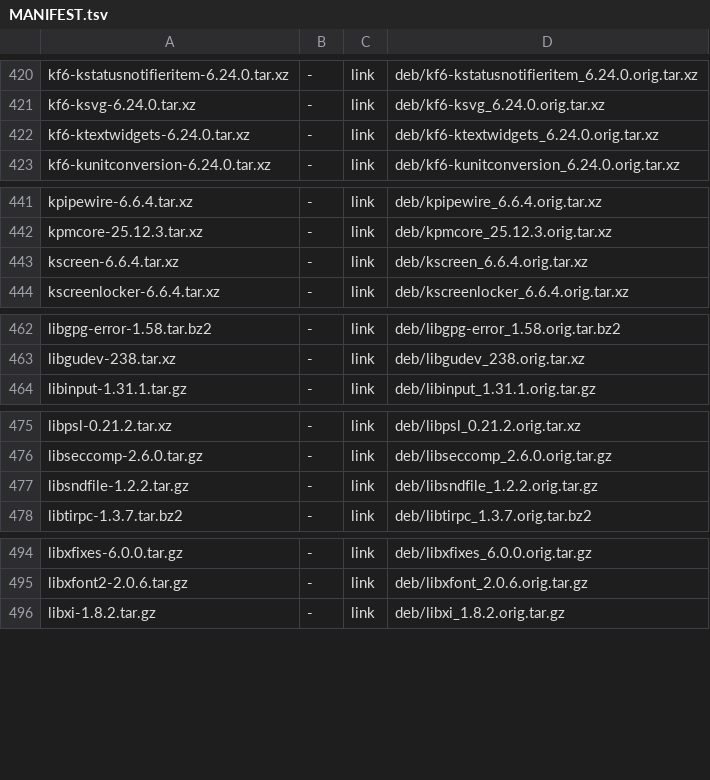
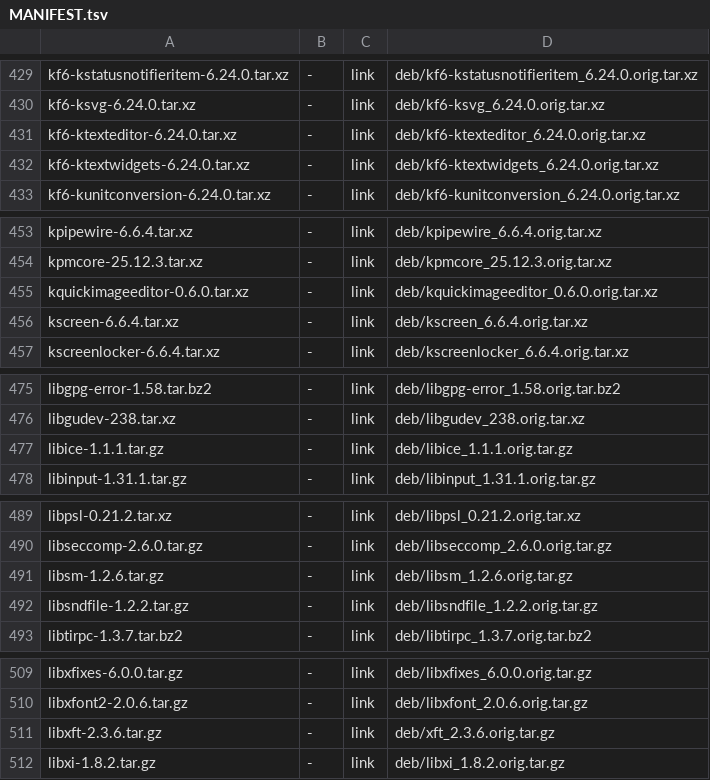
Before and after one commit to melon-77/melon-os, a TSV file: sources/MANIFEST.tsv, drawn as a sheet; only a part is shown, gaps mark what is left out; the diff covers the shown part only; the diff names each change by its address in the sheet, - before the commit and + after, or states it on an @@ line.

```diff
--- a/sources/MANIFEST.tsv
+++ b/sources/MANIFEST.tsv
+row 431: kf6-ktexteditor-6.24.0.tar.xz | - | link | deb/kf6-ktexteditor_6.24.0.orig.tar.xz
+row 455: kquickimageeditor-0.6.0.tar.xz | - | link | deb/kquickimageeditor_0.6.0.orig.tar.xz
+row 477: libice-1.1.1.tar.gz | - | link | deb/libice_1.1.1.orig.tar.gz
+row 491: libsm-1.2.6.tar.gz | - | link | deb/libsm_1.2.6.orig.tar.gz
+row 511: libxft-2.3.6.tar.gz | - | link | deb/xft_2.3.6.orig.tar.gz
```
Also changed, not shown: 15 added rows elsewhere in this file, 19 other files.
